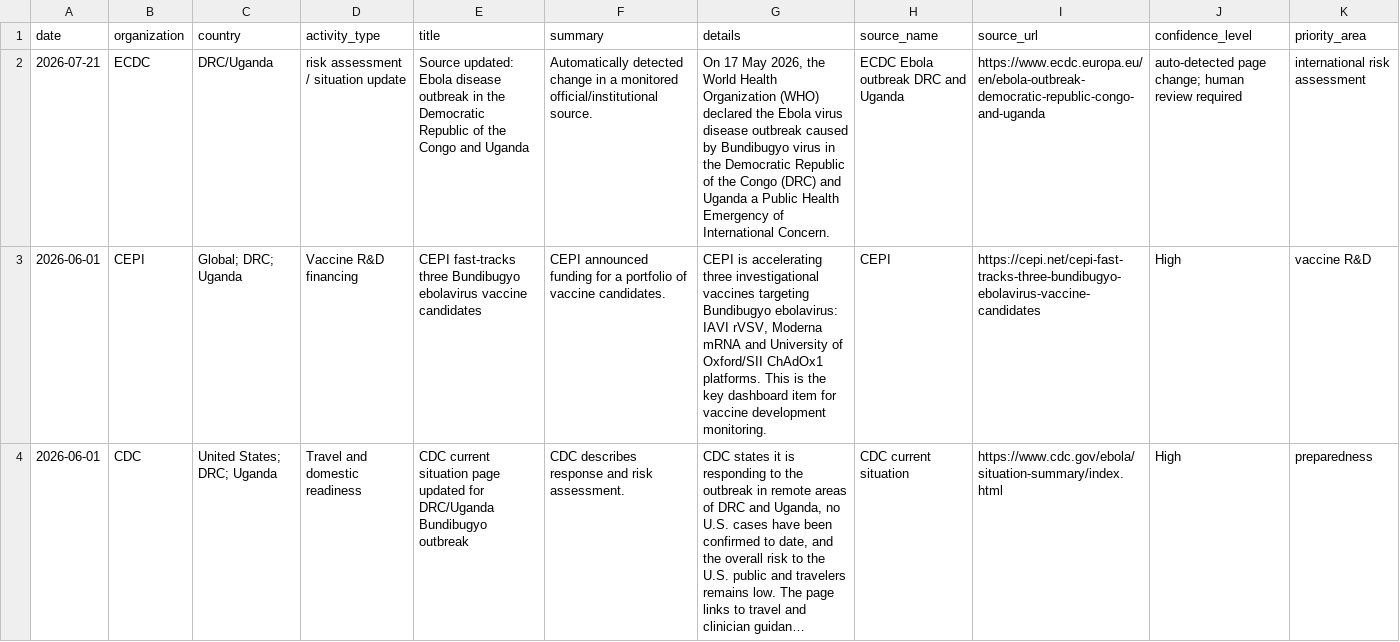
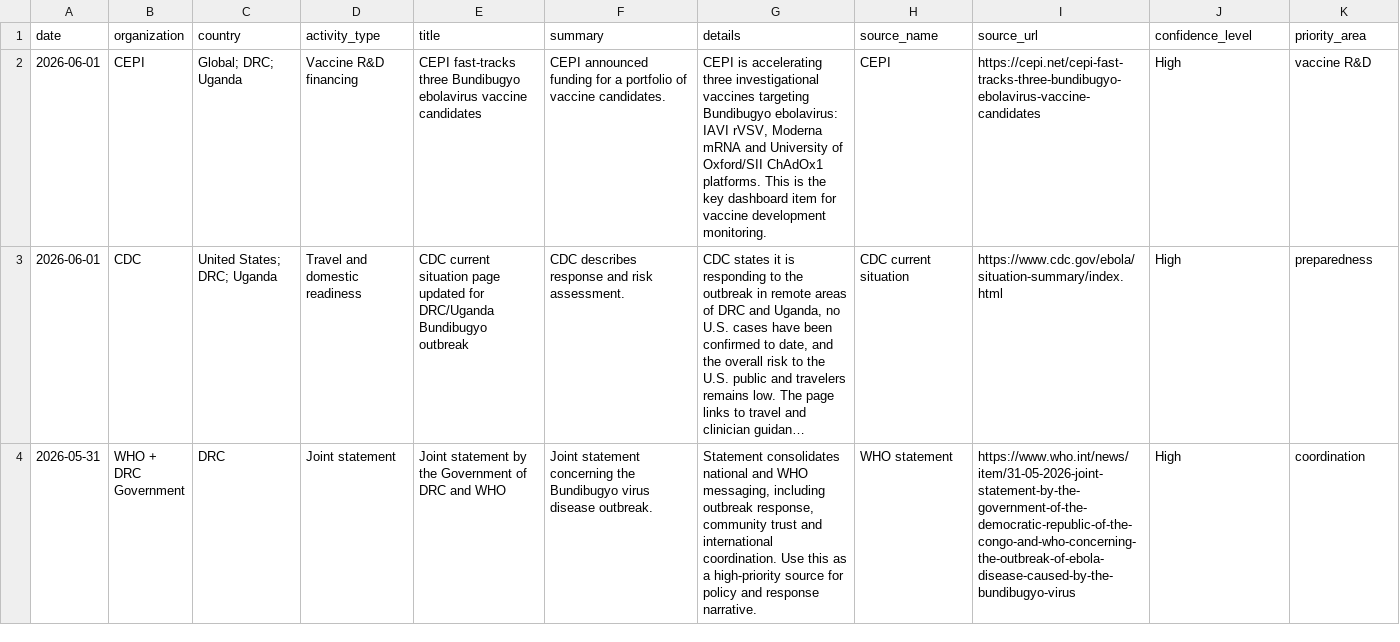
Before and after one commit to mosuzuki/ebola2026, a CSV file: docs/data/response_tracker.csv, drawn as a sheet; only a part is shown; the shorter side is filled out with more unchanged rows; long unchanged cells end in …; the diff names each change by its address in the sheet, - before the commit and + after, or states it on an @@ line.

```diff
--- a/docs/data/response_tracker.csv
+++ b/docs/data/response_tracker.csv
-row 2: 2026-07-21 | ECDC | DRC/Uganda | risk assessment / situation update | Source updated: Ebola disease outbreak in the Democratic Republic of the Congo and Uganda | Automatically detected change in a monitored official/institutional source. | On 17 May 2026, the World Health Organization (WHO) declared the Ebola virus disease outbreak caused by Bundibugyo virus in the Democratic Republic of the Congo (DRC) and Uganda a Public Health Emergency of International Concern. | ECDC Ebola outbreak DRC and Uganda | https://www.ecdc.europa.eu/en/ebola-outbreak-democratic-republic-congo-and-uganda | auto-detected page change; human review required | international risk assessment
```
Also changed, not shown: data/processed/source_monitor.csv, docs/data/source_monitor.csv, 6 other files.
